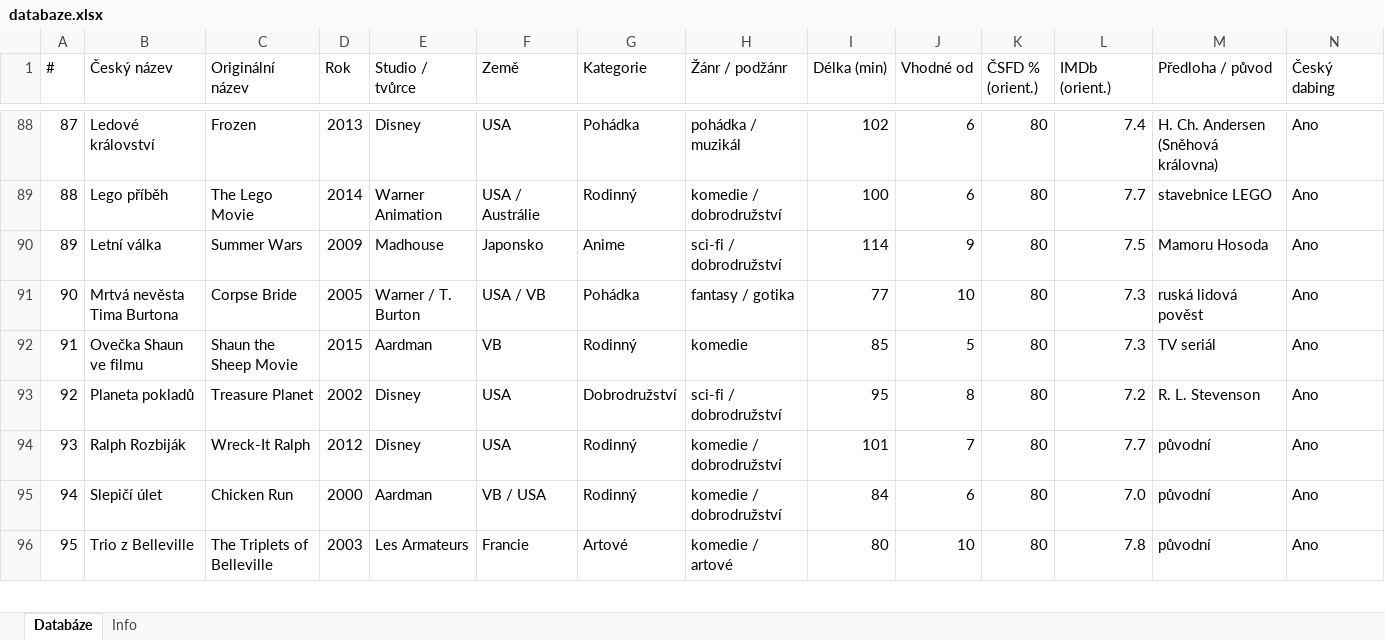
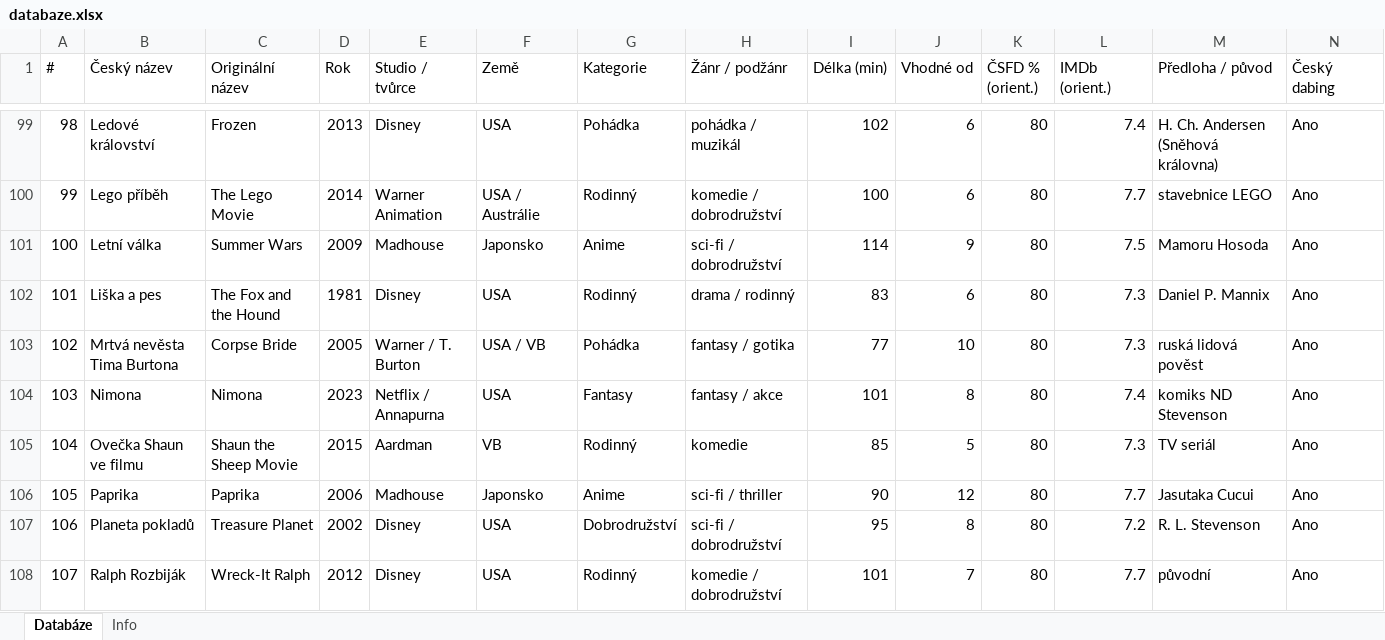
Before and after one commit to OKIUDLLA/animovana-filmoteka, an Excel workbook: databaze.xlsx, sheet Databáze, drawn as a sheet; only a part is shown, gaps mark what is left out; the shorter side is filled out with more unchanged rows; values as stored, in another font and other column widths than the file's, no cell formats; rows hold the shown columns only; the diff covers the shown part only; the diff names each change by its address in the sheet, - before the commit and + after, or states it on an @@ line.

```diff
--- a/databaze.xlsx (sheet Databáze)
+++ b/databaze.xlsx (sheet Databáze)
@@ column A (#) renumbered between rows 40 and 242 @@
+row 102: 101 | Liška a pes | The Fox and the Hound | 1981 | Disney | USA | Rodinný | drama / rodinný | 83 | 6 | 80 | 7.3 | Daniel P. Mannix | Ano
+row 104: 103 | Nimona | Nimona | 2023 | Netflix / Annapurna | USA | Fantasy | fantasy / akce | 101 | 8 | 80 | 7.4 | komiks ND Stevenson | Ano
+row 106: 105 | Paprika | Paprika | 2006 | Madhouse | Japonsko | Anime | sci-fi / thriller | 90 | 12 | 80 | 7.7 | Jasutaka Cucui | Ano
```
Also changed, not shown: 40 added rows elsewhere in this sheet, sheet Info, cell formats, 1 other file.
